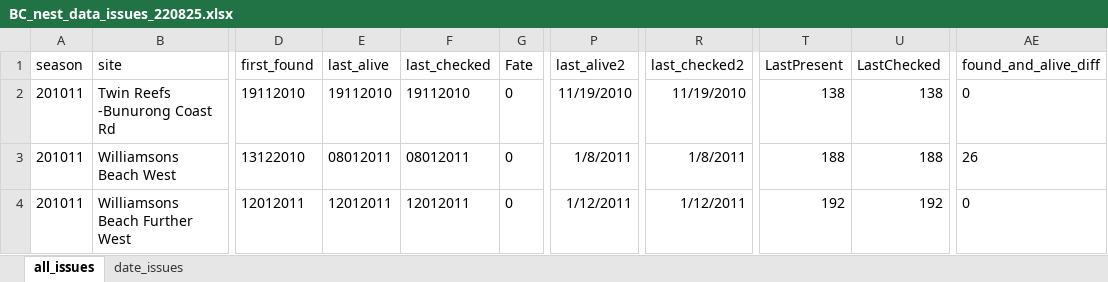
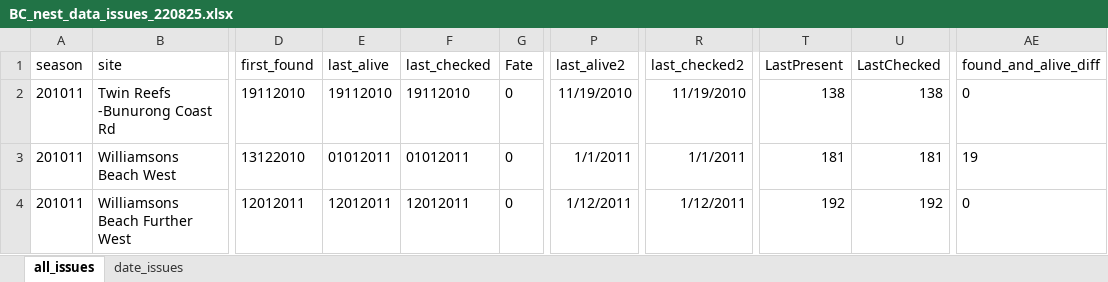
Before and after one commit to leberhartphillips/hooded_plover_demography, an Excel workbook: data/nest_issues_commented/BC_nest_data_issues_220825.xlsx, sheet all_issues, drawn as a sheet; only a part is shown, gaps mark what is left out; values as stored, in another font and other column widths than the file's, no borders; the diff names each change by its address in the sheet, - before the commit and + after, or states it on an @@ line.

```diff
--- a/data/nest_issues_commented/BC_nest_data_issues_220825.xlsx (sheet all_issues)
+++ b/data/nest_issues_commented/BC_nest_data_issues_220825.xlsx (sheet all_issues)
-E3 (last_alive): 08012011
+E3 (last_alive): 01012011
-F3 (last_checked): 08012011
+F3 (last_checked): 01012011
-P3 (last_alive2): 1/8/2011
+P3 (last_alive2): 1/1/2011
-R3 (last_checked2): 1/8/2011
+R3 (last_checked2): 1/1/2011
-T3 (LastPresent): 188
+T3 (LastPresent): 181
-U3 (LastChecked): 188
+U3 (LastChecked): 181
-AE3 (found_and_alive_diff): 26
+AE3 (found_and_alive_diff): 19
```
Also changed, not shown: data/MP Nesting Summary All Years_19062025.xlsx, data/nest_issues_commented/BSC_nest_data_issues_220825.xlsx, 13 other files.
